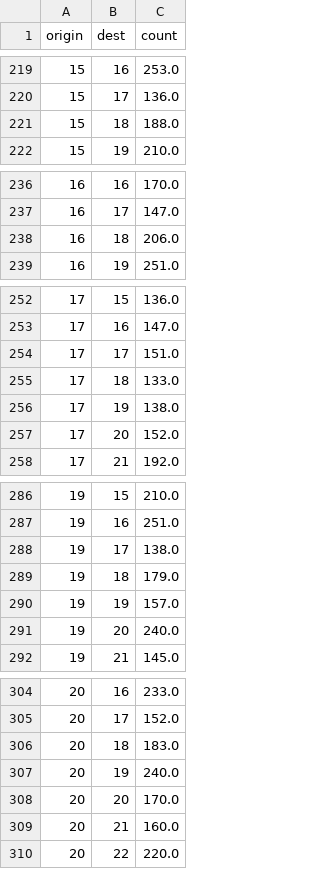
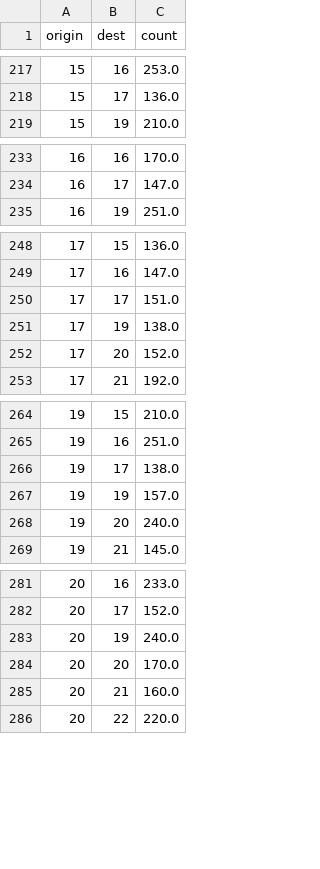
Before and after one commit to binarybottle/typing-data, a CSV file: key-pair-times-32keys-separate-hands.csv, drawn as a sheet; only a part is shown, gaps mark what is left out; the diff covers the shown part only.

```diff
--- a/key-pair-times-32keys-separate-hands.csv
+++ b/key-pair-times-32keys-separate-hands.csv
@@ -220,3 +218,2 @@ origin,dest,count
 15,17,136.0
-15,18,188.0
 15,19,210.0
@@ -237,3 +234,2 @@ origin,dest,count
 16,17,147.0
-16,18,206.0
 16,19,251.0
@@ -254,3 +250,2 @@ origin,dest,count
 17,17,151.0
-17,18,133.0
 17,19,138.0
@@ -288,3 +266,2 @@ origin,dest,count
 19,17,138.0
-19,18,179.0
 19,19,157.0
@@ -305,3 +282,2 @@ origin,dest,count
 20,17,152.0
-20,18,183.0
 20,19,240.0
```
Also changed, not shown: 28 removed rows elsewhere in this file.
